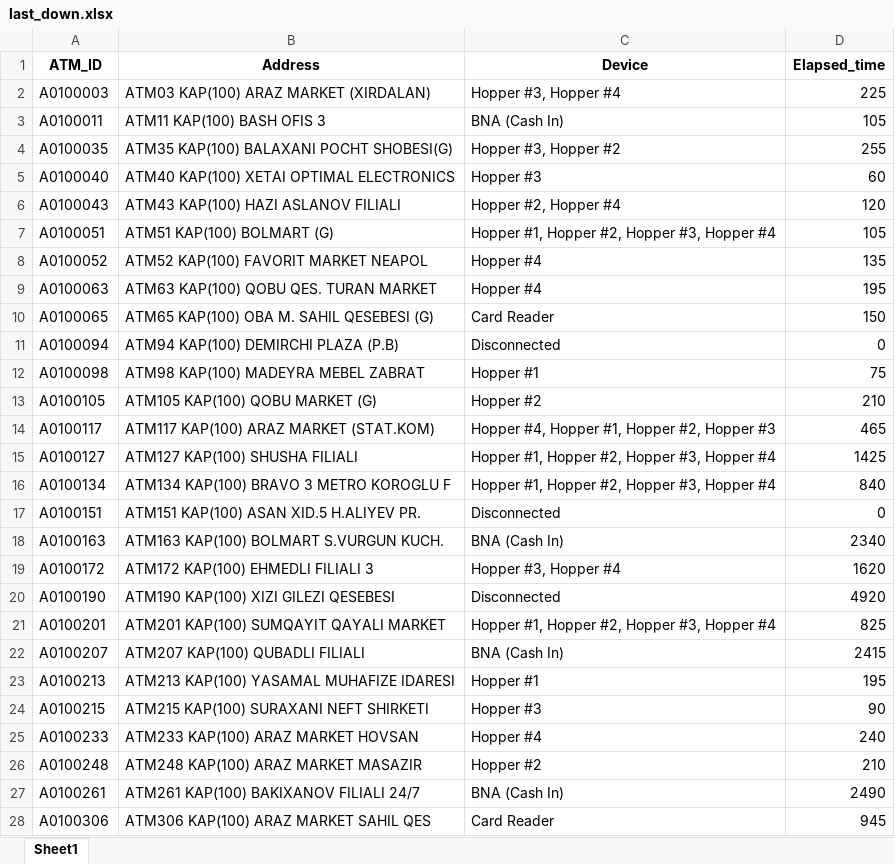
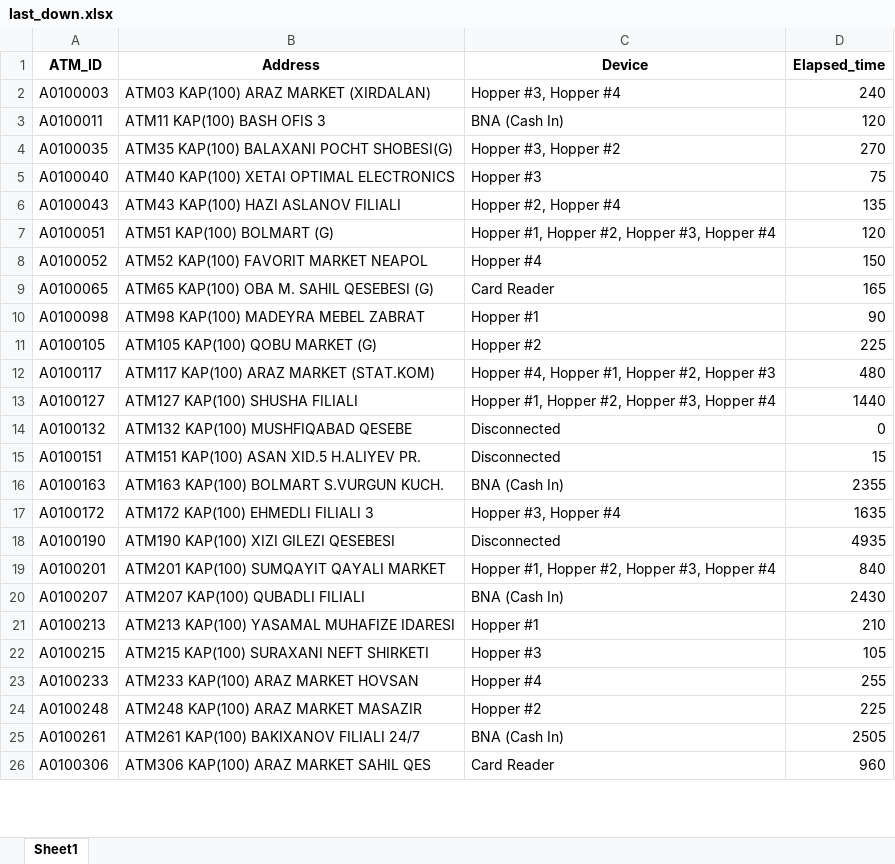
Before and after one commit to kbturgut090/fimi, an Excel workbook: last_down.xlsx, sheet Sheet1, drawn as a sheet; only a part is shown; values as stored, in another font and other column widths than the file's, no borders; removed rows and columns are numbered as before the commit, all else as after; the diff covers the shown part only; the diff names each change by its address in the sheet, - before the commit and + after, or states it on an @@ line.

```diff
--- a/last_down.xlsx (sheet Sheet1)
+++ b/last_down.xlsx (sheet Sheet1)
-D2 (Elapsed_time): 225
+D2 (Elapsed_time): 240
-D3 (Elapsed_time): 105
+D3 (Elapsed_time): 120
-D4 (Elapsed_time): 255
+D4 (Elapsed_time): 270
-D5 (Elapsed_time): 60
+D5 (Elapsed_time): 75
-D6 (Elapsed_time): 120
+D6 (Elapsed_time): 135
-D7 (Elapsed_time): 105
+D7 (Elapsed_time): 120
-D8 (Elapsed_time): 135
+D8 (Elapsed_time): 150
-row 9: A0100063 | ATM63 KAP(100) QOBU QES. TURAN MARKET | Hopper #4 | 195
-D9 (Elapsed_time): 150
+D9 (Elapsed_time): 165
-row 11: A0100094 | ATM94 KAP(100) DEMIRCHI PLAZA (P.B) | Disconnected | 0
-D10 (Elapsed_time): 75
+D10 (Elapsed_time): 90
-D11 (Elapsed_time): 210
+D11 (Elapsed_time): 225
-D12 (Elapsed_time): 465
+D12 (Elapsed_time): 480
-D13 (Elapsed_time): 1425
+D13 (Elapsed_time): 1440
-row 16: A0100134 | ATM134 KAP(100) BRAVO 3 METRO KOROGLU F | Hopper #1, Hopper #2, Hopper #3, Hopper #4 | 840
+row 14: A0100132 | ATM132 KAP(100) MUSHFIQABAD QESEBE | Disconnected | 0
-D15 (Elapsed_time): 0
+D15 (Elapsed_time): 15
-D16 (Elapsed_time): 2340
+D16 (Elapsed_time): 2355
-D17 (Elapsed_time): 1620
+D17 (Elapsed_time): 1635
-D18 (Elapsed_time): 4920
+D18 (Elapsed_time): 4935
-D19 (Elapsed_time): 825
+D19 (Elapsed_time): 840
-D20 (Elapsed_time): 2415
+D20 (Elapsed_time): 2430
-D21 (Elapsed_time): 195
+D21 (Elapsed_time): 210
-D22 (Elapsed_time): 90
+D22 (Elapsed_time): 105
-D23 (Elapsed_time): 240
+D23 (Elapsed_time): 255
-D24 (Elapsed_time): 210
+D24 (Elapsed_time): 225
-D25 (Elapsed_time): 2490
+D25 (Elapsed_time): 2505
-D26 (Elapsed_time): 945
+D26 (Elapsed_time): 960
```
Also changed, not shown: other rows of this sheet.
